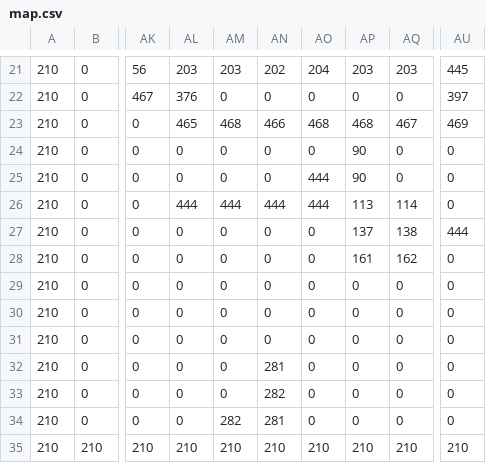
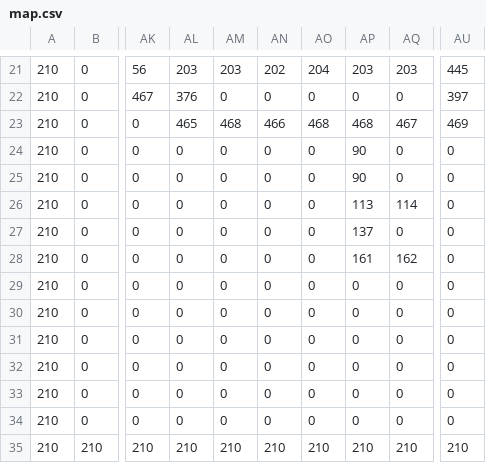
Before and after one commit to Lyniat/platformer-physics, a CSV file: data/map.csv, drawn as a sheet; only a part is shown, gaps mark what is left out; the diff names each change by its address in the sheet, - before the commit and + after, or states it on an @@ line.

```diff
--- a/data/map.csv
+++ b/data/map.csv
-AO25:AO26: 444
+AO25:AO26: 0
-AL26: 444
+AL26: 0
-AM26: 444
+AM26: 0
-AN26: 444
+AN26: 0
-AQ27: 138
+AQ27: 0
-AU27: 444
+AU27: 0
-AN32: 281
+AN32: 0
-AN33: 282
+AN33: 0
-AM34: 282
+AM34: 0
-AN34: 281
+AN34: 0
```
Also changed, not shown: 5 other files.
